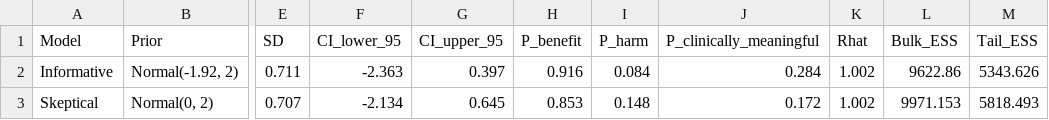
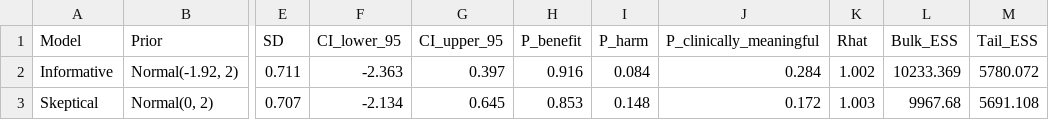
Before and after one commit to MountainGirl01/iCST-Model1-Clean, a CSV file: model1_full_results_table.csv, drawn as a sheet; only a part is shown, gaps mark what is left out; the diff names each change by its address in the sheet, - before the commit and + after, or states it on an @@ line.

```diff
--- a/model1_full_results_table.csv
+++ b/model1_full_results_table.csv
-L2 (Bulk_ESS): 9622.86
+L2 (Bulk_ESS): 10233.369
-M2 (Tail_ESS): 5343.626
+M2 (Tail_ESS): 5780.072
-K3 (Rhat): 1.002
+K3 (Rhat): 1.003
-L3 (Bulk_ESS): 9971.153
+L3 (Bulk_ESS): 9967.68
-M3 (Tail_ESS): 5818.493
+M3 (Tail_ESS): 5691.108
```
Also changed, not shown: model1_full_parameter_table.csv, 17 other files.
